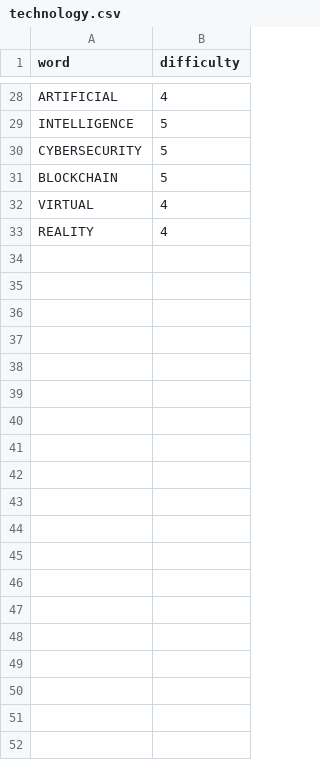
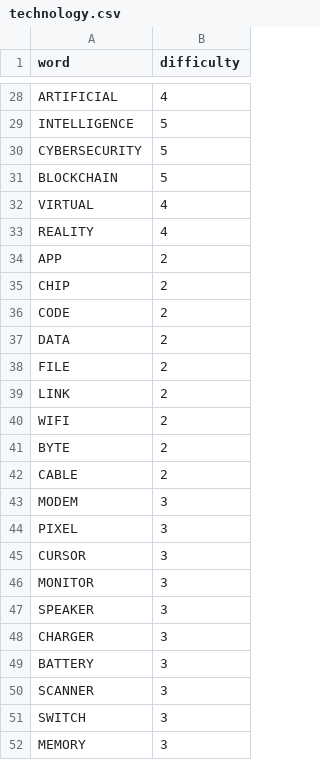
Before and after one commit to pgristow/Word-search, a CSV file: backend/src/main/resources/data/technology.csv, drawn as a sheet; only a part is shown, gaps mark what is left out; the diff covers the shown part only; the diff names each change by its address in the sheet, - before the commit and + after, or states it on an @@ line.

```diff
--- a/backend/src/main/resources/data/technology.csv
+++ b/backend/src/main/resources/data/technology.csv
+row 34: APP | 2
+row 35: CHIP | 2
+row 36: CODE | 2
+row 37: DATA | 2
+row 38: FILE | 2
+row 39: LINK | 2
+row 40: WIFI | 2
+row 41: BYTE | 2
+row 42: CABLE | 2
+row 43: MODEM | 3
+row 44: PIXEL | 3
+row 45: CURSOR | 3
+row 46: MONITOR | 3
+row 47: SPEAKER | 3
+row 48: CHARGER | 3
+row 49: BATTERY | 3
+row 50: SCANNER | 3
+row 51: SWITCH | 3
+row 52: MEMORY | 3
```
Also changed, not shown: 22 added rows elsewhere in this file, backend/src/main/resources/data/animals.csv, backend/src/main/resources/data/food.csv, 7 other files.
